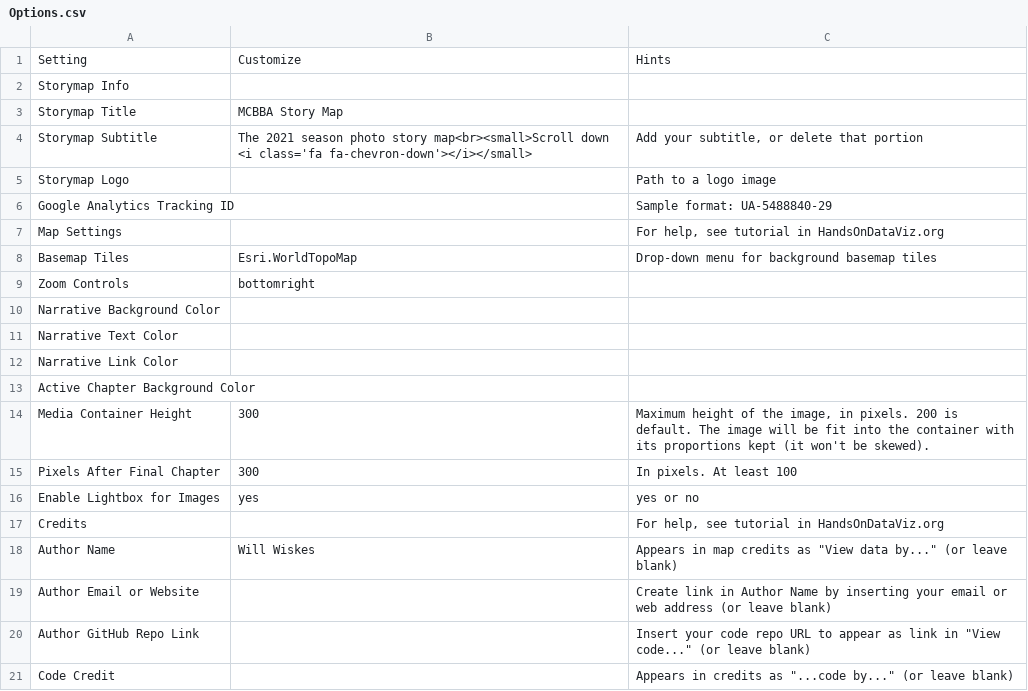
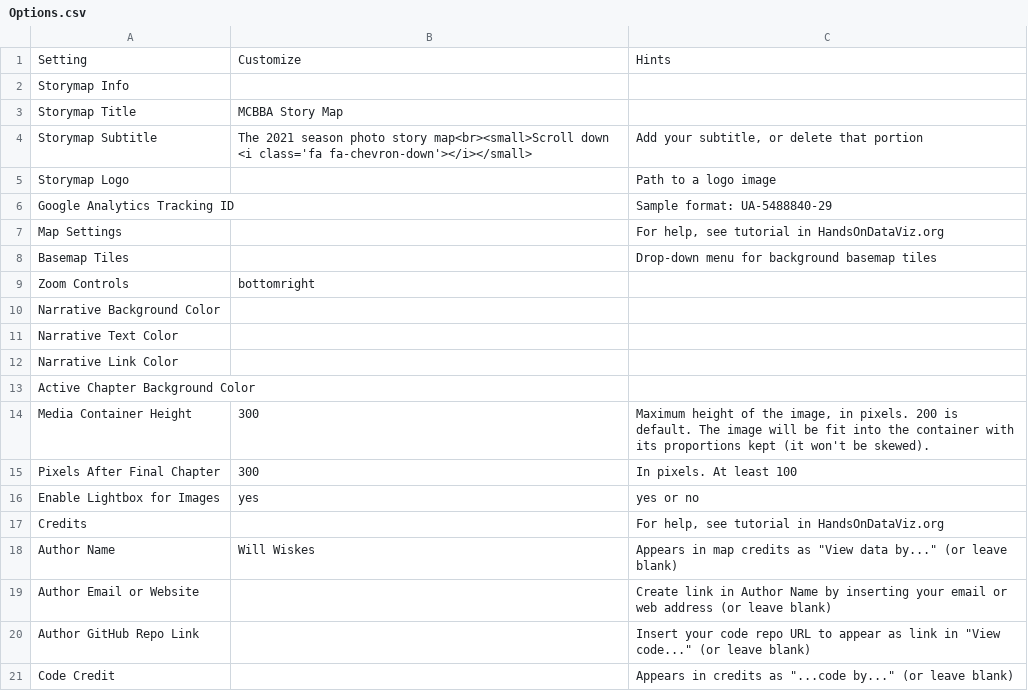
Before and after one commit to mcbba/redlining, a CSV file: csv/Options.csv, drawn as a sheet.

Commit message:
Update Options.csv

```diff
--- a/csv/Options.csv
+++ b/csv/Options.csv
@@ -7,3 +7,3 @@ Google Analytics Tracking ID,,Sample format: UA-5488840-29
 Map Settings,,"For help, see tutorial in HandsOnDataViz.org"
-Basemap Tiles,Esri.WorldTopoMap,Drop-down menu for background basemap tiles
+Basemap Tiles,,Drop-down menu for background basemap tiles
 Zoom Controls,bottomright,
```
